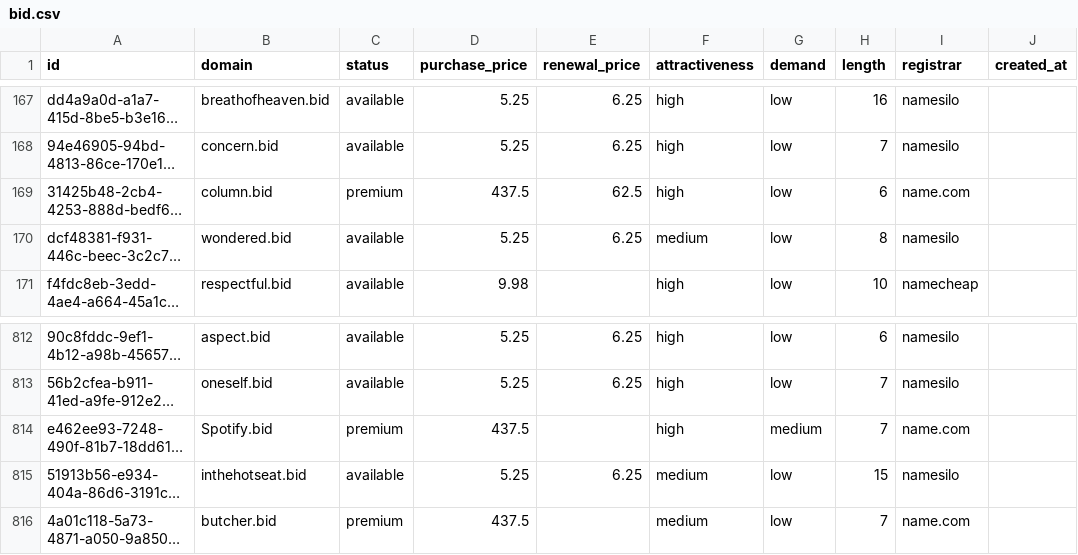
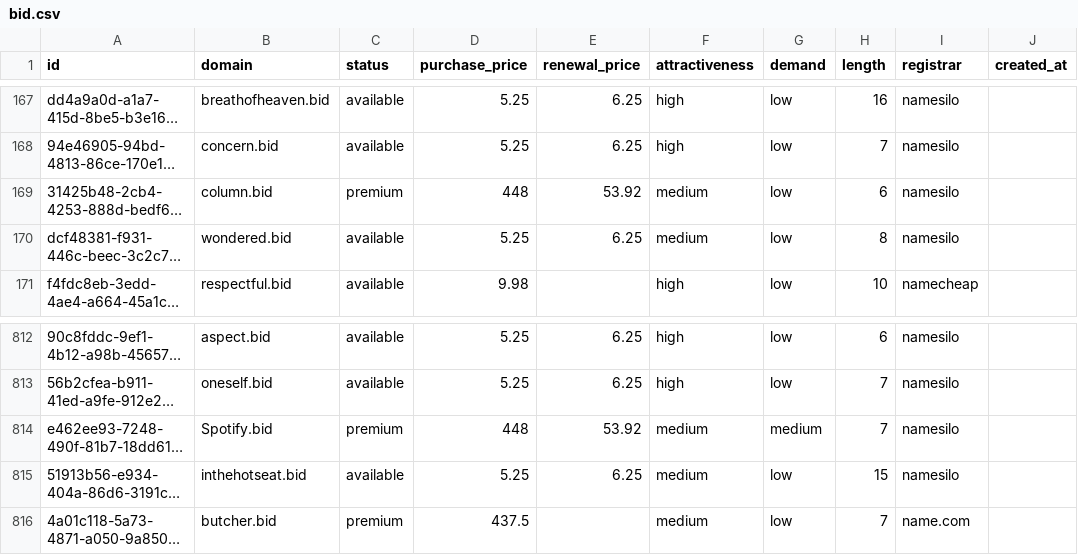
Before and after one commit to UniqueDomains/bid-oneword-domains, a CSV file: bid.csv, drawn as a sheet; only a part is shown, gaps mark what is left out; long unchanged cells end in …; the diff names each change by its address in the sheet, - before the commit and + after, or states it on an @@ line.

Commit message:
Domains update

```diff
--- a/bid.csv
+++ b/bid.csv
-D169 (purchase_price): 437.5
+D169 (purchase_price): 448
-E169 (renewal_price): 62.5
+E169 (renewal_price): 53.92
-F169 (attractiveness): high
+F169 (attractiveness): medium
-I169 (registrar): name.com
+I169 (registrar): namesilo
-D814 (purchase_price): 437.5
+D814 (purchase_price): 448
-E814 (renewal_price): (empty)
+E814 (renewal_price): 53.92
-F814 (attractiveness): high
+F814 (attractiveness): medium
-I814 (registrar): name.com
+I814 (registrar): namesilo
```
Also changed, not shown: 4 other files.
